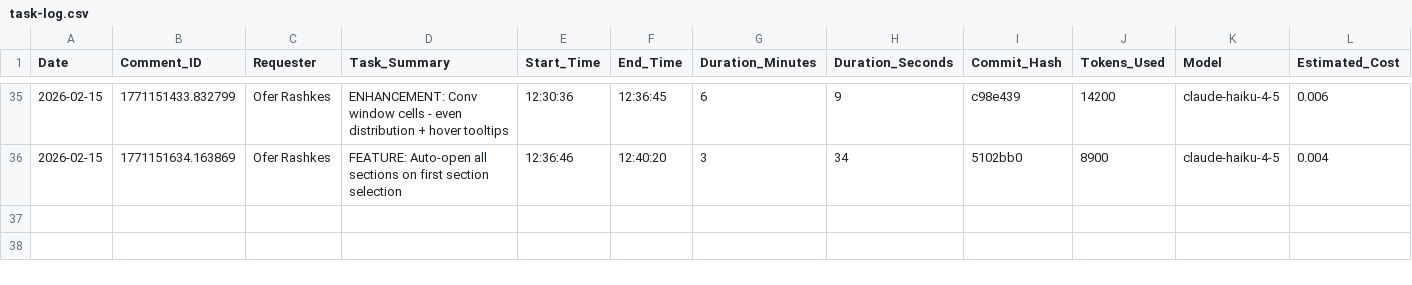
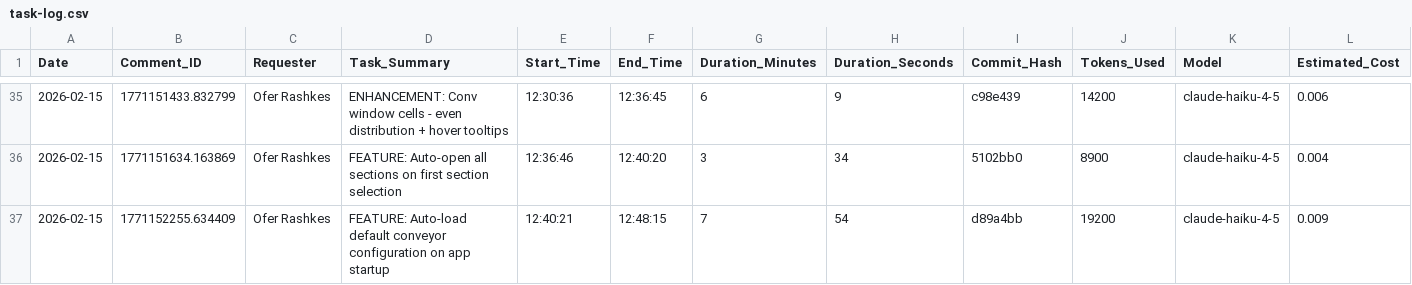
Before and after one commit to overclaw2/chart-builder, a CSV file: task-log.csv, drawn as a sheet; only a part is shown, gaps mark what is left out; the diff names each change by its address in the sheet, - before the commit and + after, or states it on an @@ line.

Commit message:
task-log: Default conveyor config loading (d89a4bb)

```diff
--- a/task-log.csv
+++ b/task-log.csv
+row 37: 2026-02-15 | 1771152255.634409 | Ofer Rashkes | FEATURE: Auto-load default conveyor configuration on app startup | 12:40:21 | 12:48:15 | 7 | 54 | d89a4bb | 19200 | claude-haiku-4-5 | 0.009
```
